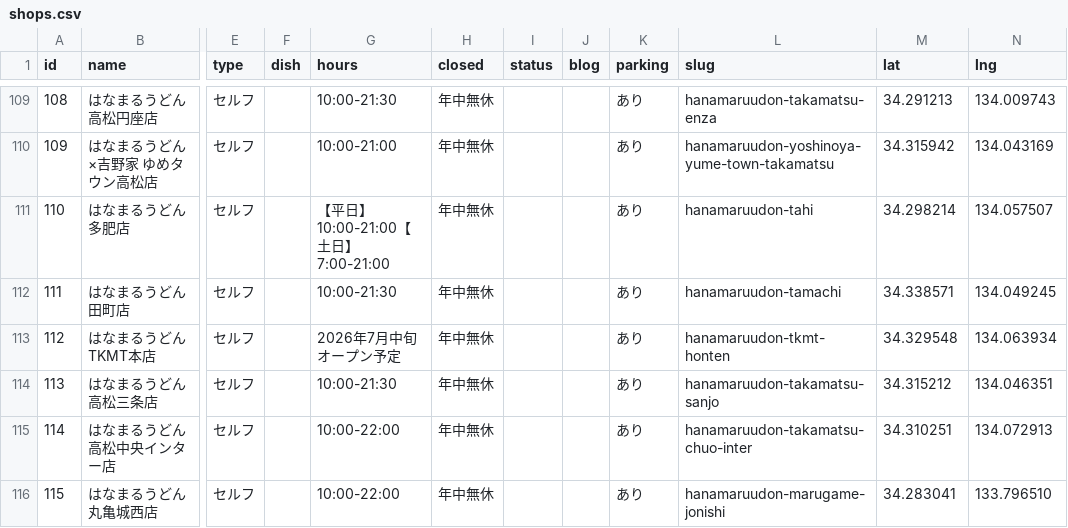
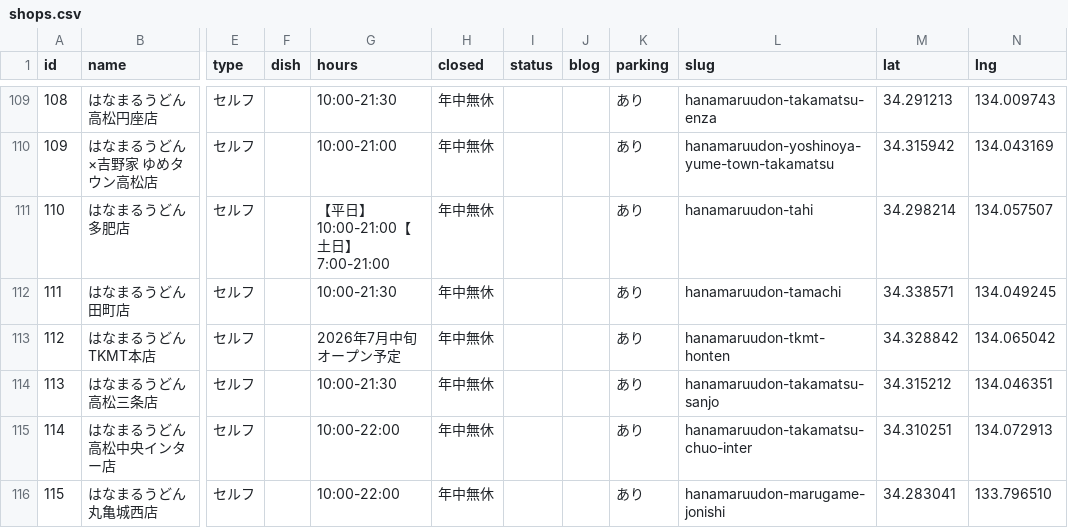
Before and after one commit to Akihiko13/udonlog, a CSV file: shops.csv, drawn as a sheet; only a part is shown, gaps mark what is left out; the diff names each change by its address in the sheet, - before the commit and + after, or states it on an @@ line.

```diff
--- a/shops.csv
+++ b/shops.csv
-M113 (lat): 34.329548
+M113 (lat): 34.328842
-N113 (lng): 134.063934
+N113 (lng): 134.065042
```
Also changed, not shown: 2 other files.
